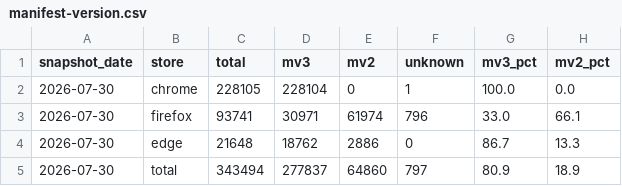
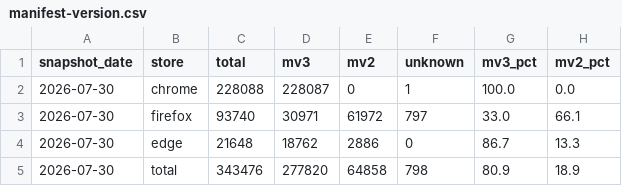
Before and after one commit to MaximStone/extenshi-io, a CSV file: reports/manifest-v3-migration/data/manifest-version.csv, drawn as a sheet.

Commit message:
chore(reports): refresh public research data (2026-07-30)

```diff
--- a/reports/manifest-v3-migration/data/manifest-version.csv
+++ b/reports/manifest-v3-migration/data/manifest-version.csv
@@ -1,5 +1,5 @@
 snapshot_date,store,total,mv3,mv2,unknown,mv3_pct,mv2_pct
-2026-07-30,chrome,228105,228104,0,1,100.0,0.0
-2026-07-30,firefox,93741,30971,61974,796,33.0,66.1
+2026-07-30,chrome,228088,228087,0,1,100.0,0.0
+2026-07-30,firefox,93740,30971,61972,797,33.0,66.1
 2026-07-30,edge,21648,18762,2886,0,86.7,13.3
-2026-07-30,total,343494,277837,64860,797,80.9,18.9
+2026-07-30,total,343476,277820,64858,798,80.9,18.9
```
Also changed, not shown: reports/permissions-and-risk/data/sensitive-permissions.csv, 5 other files.
